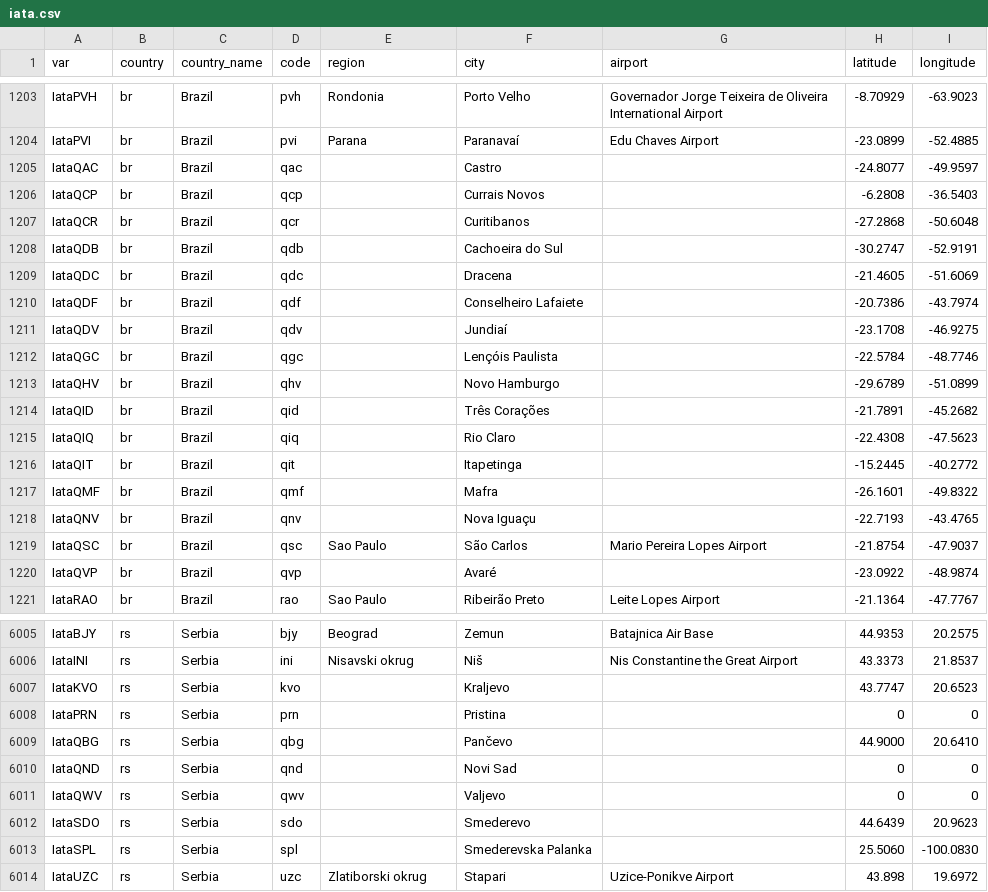
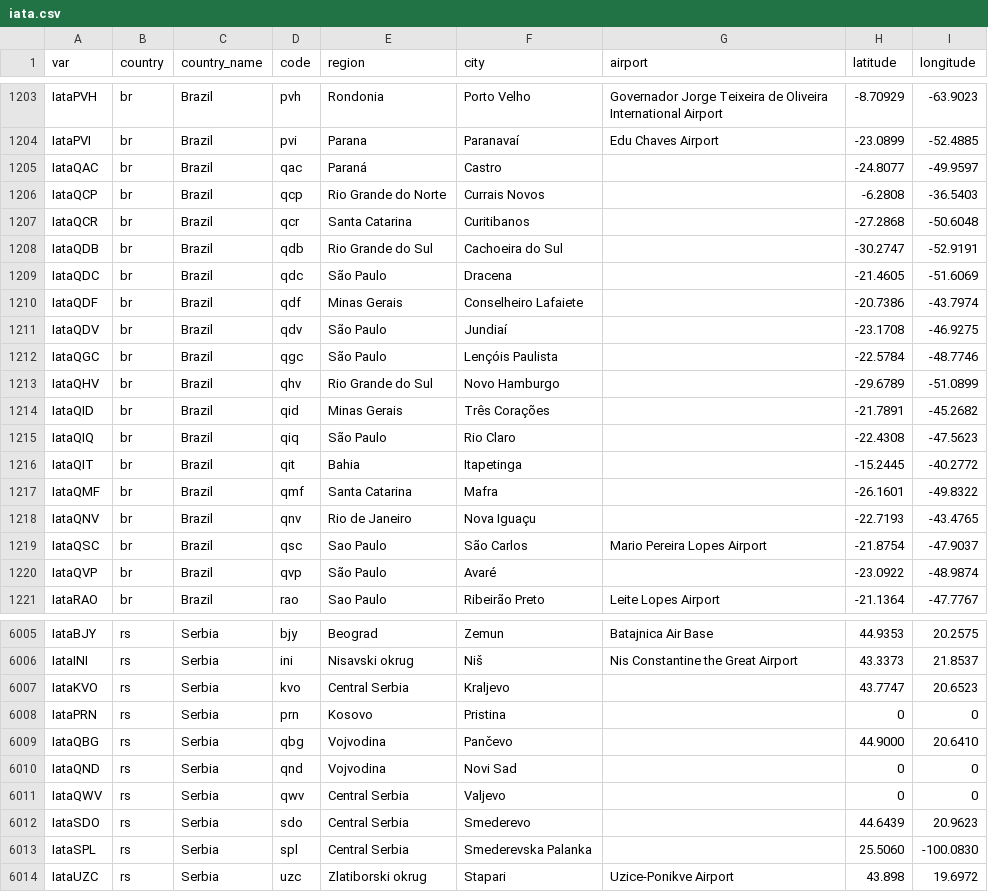
Before and after one commit to unikraft-cloud/x, a CSV file: iata/data/iata.csv, drawn as a sheet; only a part is shown, gaps mark what is left out; the diff covers the shown part only.

Commit message:
fix: Ensure metro areas have regions
Like LON.

Signed-off-by: Justin Chadwell <justin@unikraft.com>

```diff
--- a/iata/data/iata.csv
+++ b/iata/data/iata.csv
@@ -1204,18 +1204,18 @@ IataPVH,br,Brazil,pvh,Rondonia,Porto Velho,Governador Jorge Teixeira de Oliveira
 IataPVI,br,Brazil,pvi,Parana,Paranavaí,Edu Chaves Airport,-23.0899,-52.4885
-IataQAC,br,Brazil,qac,,Castro,,-24.8077,-49.9597
-IataQCP,br,Brazil,qcp,,Currais Novos,,-6.2808,-36.5403
-IataQCR,br,Brazil,qcr,,Curitibanos,,-27.2868,-50.6048
-IataQDB,br,Brazil,qdb,,Cachoeira do Sul,,-30.2747,-52.9191
-IataQDC,br,Brazil,qdc,,Dracena,,-21.4605,-51.6069
-IataQDF,br,Brazil,qdf,,Conselheiro Lafaiete,,-20.7386,-43.7974
-IataQDV,br,Brazil,qdv,,Jundiaí,,-23.1708,-46.9275
-IataQGC,br,Brazil,qgc,,Lençóis Paulista,,-22.5784,-48.7746
-IataQHV,br,Brazil,qhv,,Novo Hamburgo,,-29.6789,-51.0899
-IataQID,br,Brazil,qid,,Três Corações,,-21.7891,-45.2682
-IataQIQ,br,Brazil,qiq,,Rio Claro,,-22.4308,-47.5623
-IataQIT,br,Brazil,qit,,Itapetinga,,-15.2445,-40.2772
-IataQMF,br,Brazil,qmf,,Mafra,,-26.1601,-49.8322
-IataQNV,br,Brazil,qnv,,Nova Iguaçu,,-22.7193,-43.4765
+IataQAC,br,Brazil,qac,Paraná,Castro,,-24.8077,-49.9597
+IataQCP,br,Brazil,qcp,Rio Grande do Norte,Currais Novos,,-6.2808,-36.5403
+IataQCR,br,Brazil,qcr,Santa Catarina,Curitibanos,,-27.2868,-50.6048
+IataQDB,br,Brazil,qdb,Rio Grande do Sul,Cachoeira do Sul,,-30.2747,-52.9191
+IataQDC,br,Brazil,qdc,São Paulo,Dracena,,-21.4605,-51.6069
+IataQDF,br,Brazil,qdf,Minas Gerais,Conselheiro Lafaiete,,-20.7386,-43.7974
+IataQDV,br,Brazil,qdv,São Paulo,Jundiaí,,-23.1708,-46.9275
+IataQGC,br,Brazil,qgc,São Paulo,Lençóis Paulista,,-22.5784,-48.7746
+IataQHV,br,Brazil,qhv,Rio Grande do Sul,Novo Hamburgo,,-29.6789,-51.0899
+IataQID,br,Brazil,qid,Minas Gerais,Três Corações,,-21.7891,-45.2682
+IataQIQ,br,Brazil,qiq,São Paulo,Rio Claro,,-22.4308,-47.5623
+IataQIT,br,Brazil,qit,Bahia,Itapetinga,,-15.2445,-40.2772
+IataQMF,br,Brazil,qmf,Santa Catarina,Mafra,,-26.1601,-49.8322
+IataQNV,br,Brazil,qnv,Rio de Janeiro,Nova Iguaçu,,-22.7193,-43.4765
 IataQSC,br,Brazil,qsc,Sao Paulo,São Carlos,Mario Pereira Lopes Airport,-21.8754,-47.9037
-IataQVP,br,Brazil,qvp,,Avaré,,-23.0922,-48.9874
+IataQVP,br,Brazil,qvp,São Paulo,Avaré,,-23.0922,-48.9874
 IataRAO,br,Brazil,rao,Sao Paulo,Ribeirão Preto,Leite Lopes Airport,-21.1364,-47.7767
@@ -6006,9 +6006,9 @@ IataBJY,rs,Serbia,bjy,Beograd,Zemun,Batajnica Air Base,44.9353,20.2575
 IataINI,rs,Serbia,ini,Nisavski okrug,Niš,Nis Constantine the Great Airport,43.3373,21.8537
-IataKVO,rs,Serbia,kvo,,Kraljevo,,43.7747,20.6523
-IataPRN,rs,Serbia,prn,,Pristina,,0,0
-IataQBG,rs,Serbia,qbg,,Pančevo,,44.9000,20.6410
-IataQND,rs,Serbia,qnd,,Novi Sad,,0,0
-IataQWV,rs,Serbia,qwv,,Valjevo,,0,0
-IataSDO,rs,Serbia,sdo,,Smederevo,,44.6439,20.9623
-IataSPL,rs,Serbia,spl,,Smederevska Palanka,,25.5060,-100.0830
+IataKVO,rs,Serbia,kvo,Central Serbia,Kraljevo,,43.7747,20.6523
+IataPRN,rs,Serbia,prn,Kosovo,Pristina,,0,0
+IataQBG,rs,Serbia,qbg,Vojvodina,Pančevo,,44.9000,20.6410
+IataQND,rs,Serbia,qnd,Vojvodina,Novi Sad,,0,0
+IataQWV,rs,Serbia,qwv,Central Serbia,Valjevo,,0,0
+IataSDO,rs,Serbia,sdo,Central Serbia,Smederevo,,44.6439,20.9623
+IataSPL,rs,Serbia,spl,Central Serbia,Smederevska Palanka,,25.5060,-100.0830
 IataUZC,rs,Serbia,uzc,Zlatiborski okrug,Stapari,Uzice-Ponikve Airport,43.898,19.6972
```
Also changed, not shown: 175 edited cells elsewhere in this file, 1 other file.
